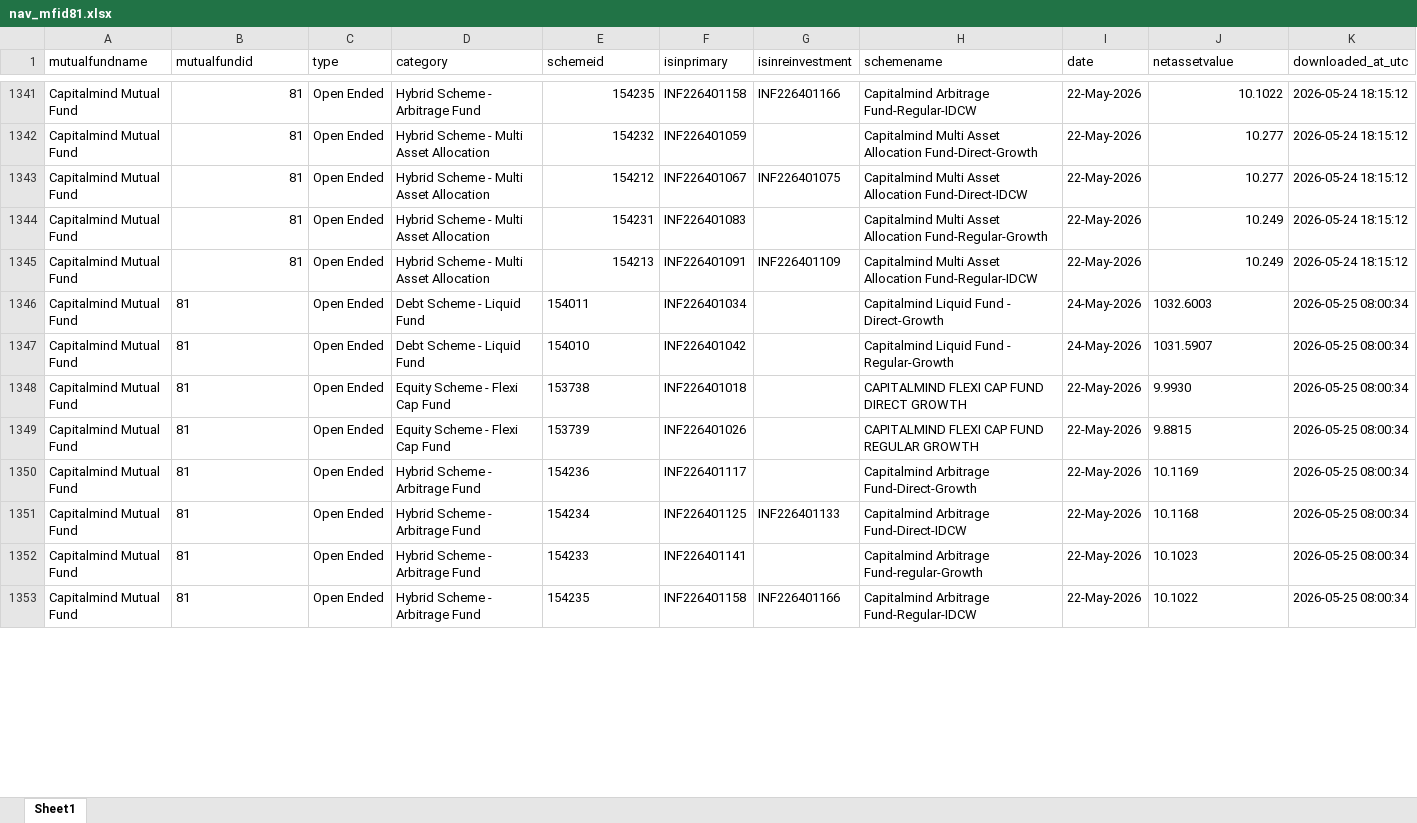
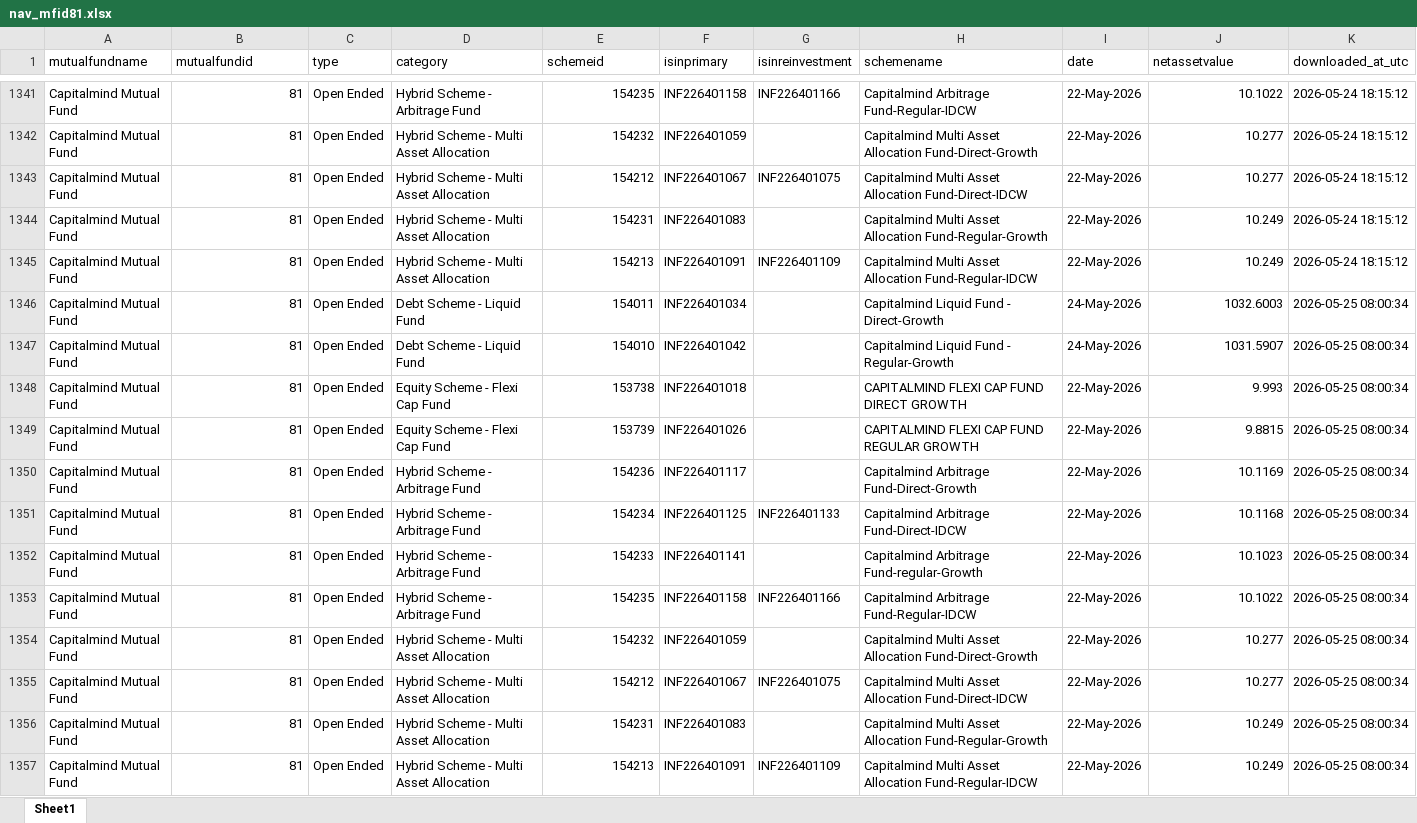
Before and after one commit to ravi-capitalmindmf/dailynavupdate, an Excel workbook: nav_history/nav_mfid81.xlsx, sheet Sheet1, drawn as a sheet; only a part is shown, gaps mark what is left out; values as stored, in another font and other column widths than the file's, no borders; the diff covers the shown part only; the diff names each change by its address in the sheet, - before the commit and + after, or states it on an @@ line.

```diff
--- a/nav_history/nav_mfid81.xlsx (sheet Sheet1)
+++ b/nav_history/nav_mfid81.xlsx (sheet Sheet1)
-B1346:B1353 alignment: left
+B1346:B1353 alignment: right
-E1346:E1353 alignment: left
+E1346:E1353 alignment: right
-J1346:J1347 alignment: left
+J1346:J1347 alignment: right
-J1348 (netassetvalue): 9.9930
+J1348 (netassetvalue): 9.993
-J1349:J1353 alignment: left
+J1349:J1353 alignment: right
+row 1354: Capitalmind Mutual Fund | 81 | Open Ended | Hybrid Scheme - Multi Asset Allocation | 154232 | INF226401059 |  | Capitalmind Multi Asset Allocation Fund-Direct-Growth | 22-May-2026 | 10.277 | 2026-05-25 08:00:34
+row 1355: Capitalmind Mutual Fund | 81 | Open Ended | Hybrid Scheme - Multi Asset Allocation | 154212 | INF226401067 | INF226401075 | Capitalmind Multi Asset Allocation Fund-Direct-IDCW | 22-May-2026 | 10.277 | 2026-05-25 08:00:34
+row 1356: Capitalmind Mutual Fund | 81 | Open Ended | Hybrid Scheme - Multi Asset Allocation | 154231 | INF226401083 |  | Capitalmind Multi Asset Allocation Fund-Regular-Growth | 22-May-2026 | 10.249 | 2026-05-25 08:00:34
+row 1357: Capitalmind Mutual Fund | 81 | Open Ended | Hybrid Scheme - Multi Asset Allocation | 154213 | INF226401091 | INF226401109 | Capitalmind Multi Asset Allocation Fund-Regular-IDCW | 22-May-2026 | 10.249 | 2026-05-25 08:00:34
```
Also changed, not shown: 8 added rows and 4 edited cells elsewhere in this sheet.
